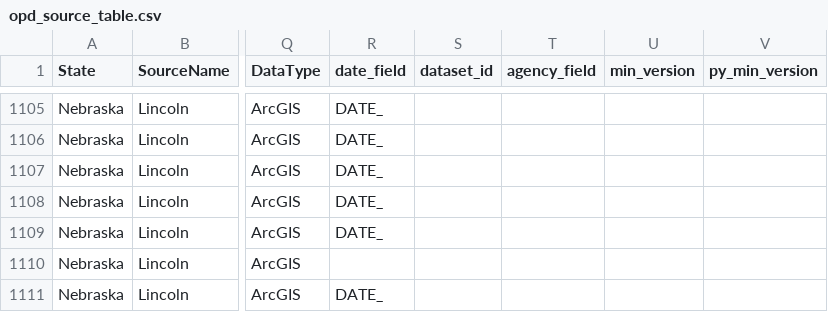
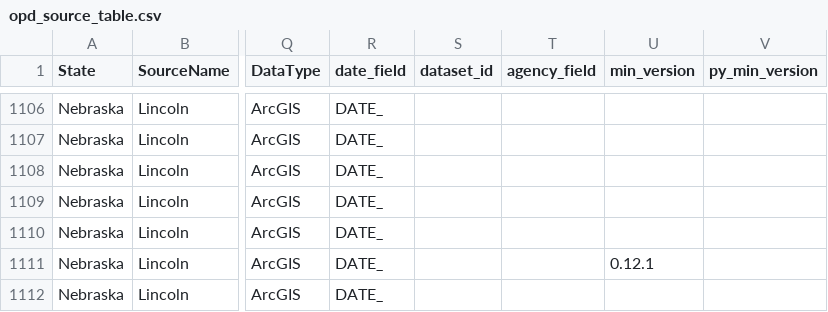
Before and after one commit to openpolicedata/opd-data, a CSV file: opd_source_table.csv, drawn as a sheet; only a part is shown, gaps mark what is left out; addresses are those after the commit; the diff covers the shown part only; the diff names each change by its address in the sheet, - before the commit and + after, or states it on an @@ line.

Commit message:
Making some Lincoln datasets no longer available until OPD version >=0.12

```diff
--- a/opd_source_table.csv
+++ b/opd_source_table.csv
-R1111 (date_field): (empty)
+R1111 (date_field): DATE_
-U1111 (min_version): (empty)
+U1111 (min_version): 0.12.1
```
Also changed, not shown: 1 added row and 8 edited cells elsewhere in this file.
